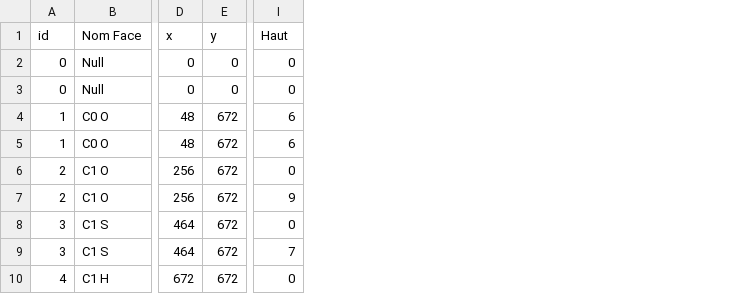
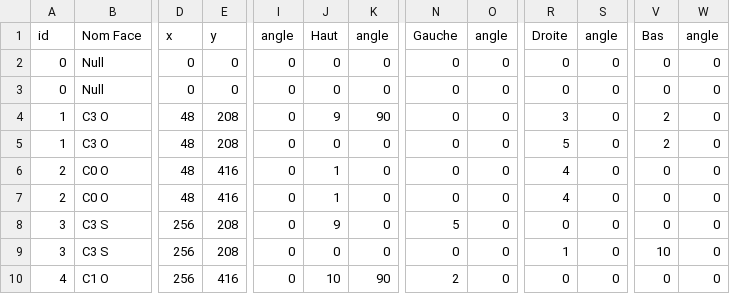
Before and after one commit to ShadowMitia/ProjetMapping, a CSV file: bin/data/faces.csv, drawn as a sheet; only a part is shown, gaps mark what is left out; removed rows and columns are numbered as before the commit, all else as after; the diff covers the shown part only; the diff names each change by its address in the sheet, - before the commit and + after, or states it on an @@ line.

```diff
--- a/bin/data/faces.csv
+++ b/bin/data/faces.csv
-column E, rows 1-10: y | 0 | 0 | 672 | 672 | 672 | 672 | 672 | 672 | 672
+column E, rows 1-10: y | 0 | 0 | 208 | 208 | 416 | 416 | 208 | 208 | 416
+column J, rows 1-10: Haut | 0 | 0 | 9 | 0 | 1 | 1 | 9 | 0 | 10
+column K, rows 1-10: angle | 0 | 0 | 90 | 0 | 0 | 0 | 0 | 0 | 90
+column N, rows 1-10: Gauche | 0 | 0 | 0 | 0 | 0 | 0 | 5 | 0 | 2
+column O, rows 1-10: angle | 0 | 0 | 0 | 0 | 0 | 0 | 0 | 0 | 0
+column R, rows 1-10: Droite | 0 | 0 | 3 | 5 | 4 | 4 | 0 | 1 | 0
+column S, rows 1-10: angle | 0 | 0 | 0 | 0 | 0 | 0 | 0 | 0 | 0
+column V, rows 1-10: Bas | 0 | 0 | 2 | 2 | 0 | 0 | 0 | 10 | 0
+column W, rows 1-10: angle | 0 | 0 | 0 | 0 | 0 | 0 | 0 | 0 | 0
-I1: Haut
+I1: angle
-B4:B5: C0 O
+B4:B5: C3 O
-I4:I5: 6
+I4:I5: 0
-B6:B7: C1 O
+B6:B7: C0 O
-D6:D7: 256
+D6:D7: 48
-I7: 9
+I7: 0
-B8:B9: C1 S
+B8:B9: C3 S
-D8:D9: 464
+D8:D9: 256
-I9: 7
+I9: 0
-B10: C1 H
+B10: C1 O
-D10: 672
+D10: 256
```
Also changed, not shown: 2 removed rows, 1 added column and 72 edited cells elsewhere in this file, bin/data/portals.csv, 7 other files.
